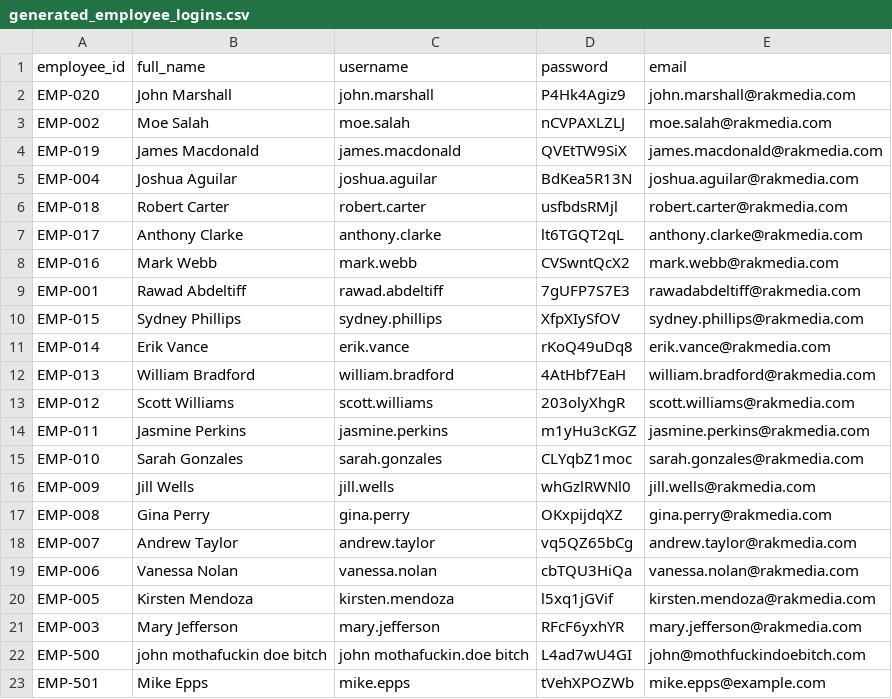
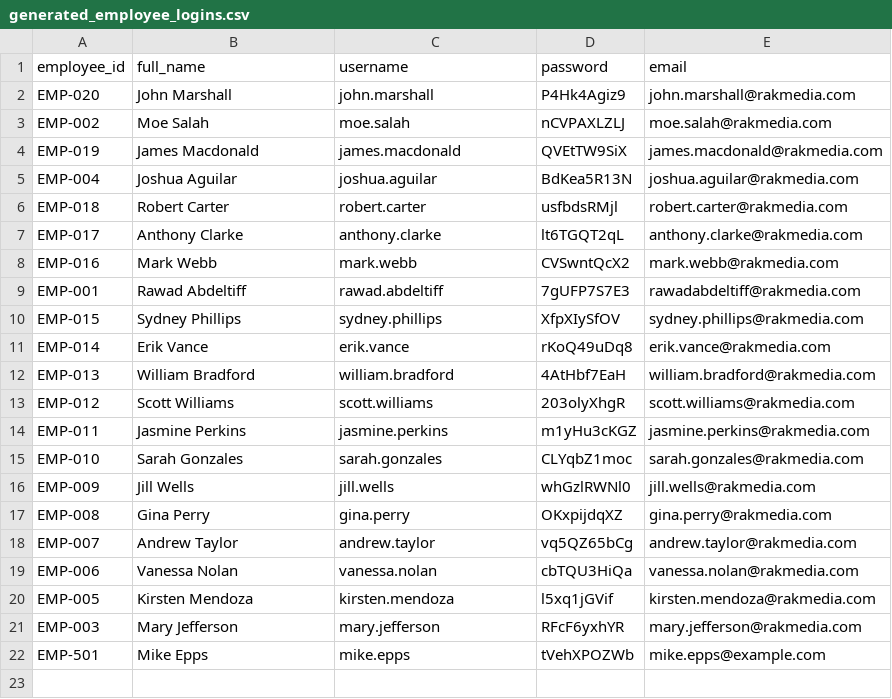
Before and after one commit to MoeSalah1999/Rakmedia-REST-API, a CSV file: Rakmedia/generated_employee_logins.csv, drawn as a sheet; the diff names each change by its address in the sheet, - before the commit and + after, or states it on an @@ line.

```diff
--- a/Rakmedia/generated_employee_logins.csv
+++ b/Rakmedia/generated_employee_logins.csv
-row 22: EMP-500 | john mothafuckin doe bitch | john mothafuckin.doe bitch | L4ad7wU4GI | john@mothfuckindoebitch.com
```
